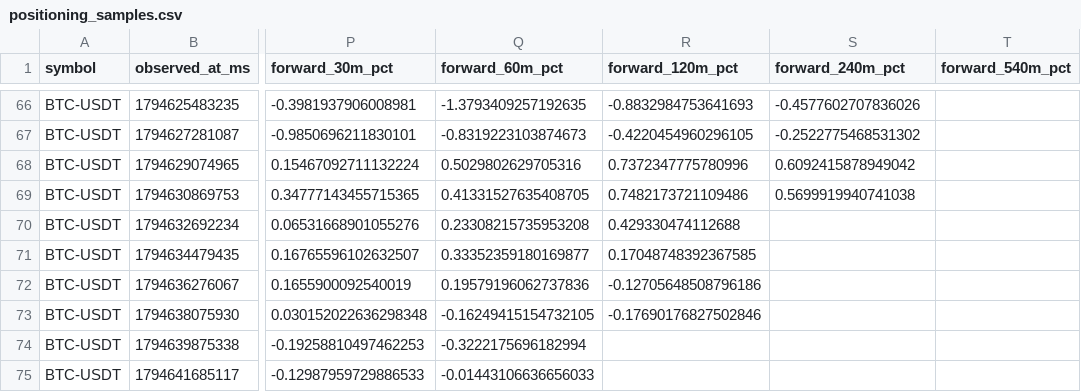
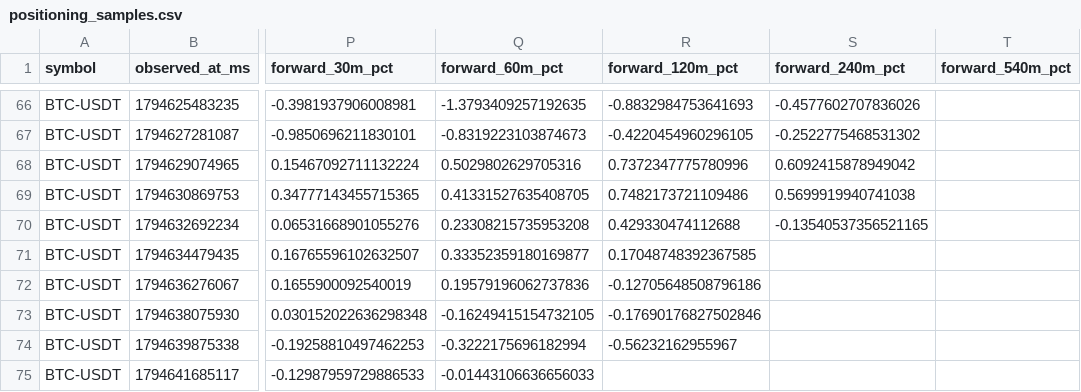
Before and after one commit to Gamadril34rus/astra_bot, a CSV file: data/bingx_usdm/positioning_shadow/positioning_samples.csv, drawn as a sheet; only a part is shown, gaps mark what is left out; the diff covers the shown part only; the diff names each change by its address in the sheet, - before the commit and + after, or states it on an @@ line.

```diff
--- a/data/bingx_usdm/positioning_shadow/positioning_samples.csv
+++ b/data/bingx_usdm/positioning_shadow/positioning_samples.csv
-S70 (forward_240m_pct): (empty)
+S70 (forward_240m_pct): -0.13540537356521165
-R74 (forward_120m_pct): (empty)
+R74 (forward_120m_pct): -0.56232162955967
```
Also changed, not shown: 5 added rows and 23 edited cells elsewhere in this file, data/bingx_usdm/open_interest/BTCUSDT_open_interest.csv, data/bingx_usdm/open_interest/ETHUSDT_open_interest.csv, 11 other files.
